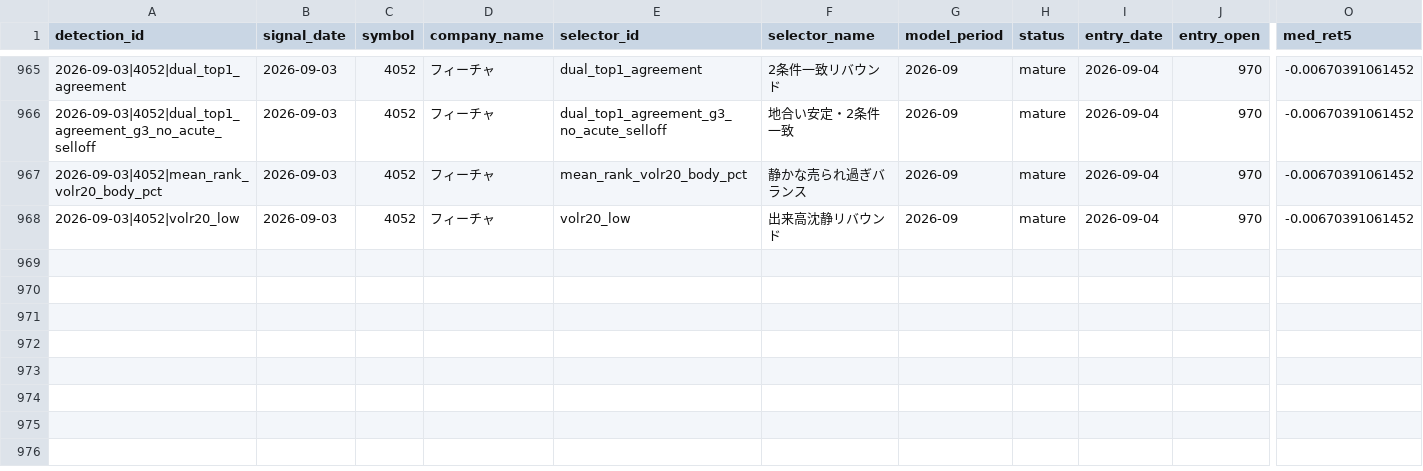
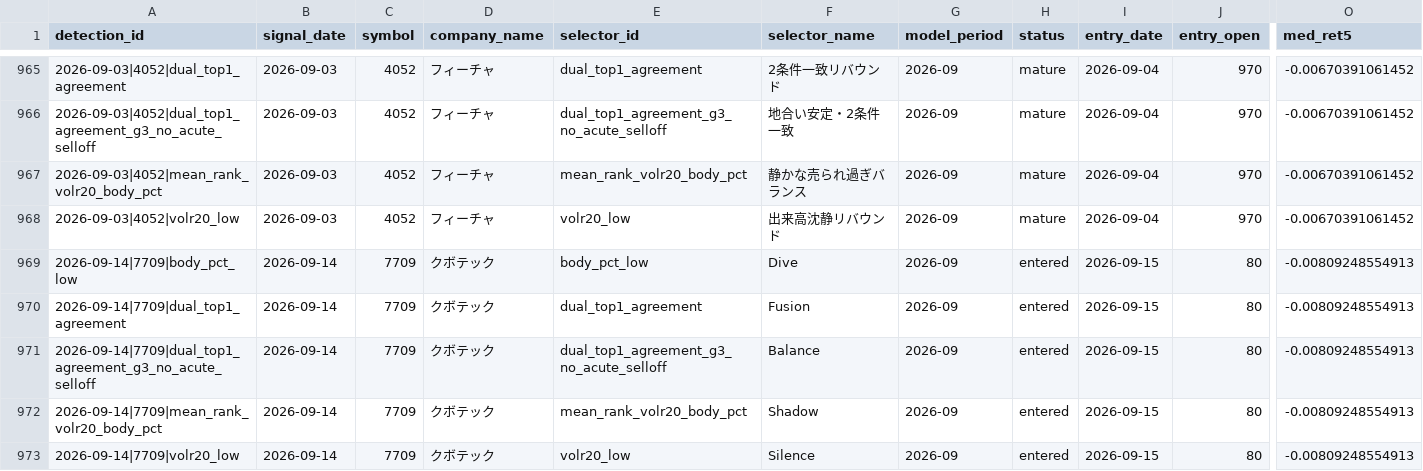
Before and after one commit to Ken5InvestmentLab/screening-bot, a CSV file: weak_early_beta/state/detections.csv, drawn as a sheet; only a part is shown, gaps mark what is left out; rows hold the shown columns only; the diff names each change by its address in the sheet, - before the commit and + after, or states it on an @@ line.

Commit message:
feat: harden Cloud beta access and refresh data

```diff
--- a/weak_early_beta/state/detections.csv
+++ b/weak_early_beta/state/detections.csv
+row 969: 2026-09-14|7709|body_pct_low | 2026-09-14 | 7709 | クボテック | body_pct_low | Dive | 2026-09 | entered | 2026-09-15 | 80 | -0.00809248554913
+row 970: 2026-09-14|7709|dual_top1_agreement | 2026-09-14 | 7709 | クボテック | dual_top1_agreement | Fusion | 2026-09 | entered | 2026-09-15 | 80 | -0.00809248554913
+row 971: 2026-09-14|7709|dual_top1_agreement_g3_no_acute_selloff | 2026-09-14 | 7709 | クボテック | dual_top1_agreement_g3_no_acute_selloff | Balance | 2026-09 | entered | 2026-09-15 | 80 | -0.00809248554913
+row 972: 2026-09-14|7709|mean_rank_volr20_body_pct | 2026-09-14 | 7709 | クボテック | mean_rank_volr20_body_pct | Shadow | 2026-09 | entered | 2026-09-15 | 80 | -0.00809248554913
+row 973: 2026-09-14|7709|volr20_low | 2026-09-14 | 7709 | クボテック | volr20_low | Silence | 2026-09 | entered | 2026-09-15 | 80 | -0.00809248554913
```
Also changed, not shown: weak_early_beta/state/metrics.csv, weak_early_beta/state/monthly_metrics.csv, 25 other files.
